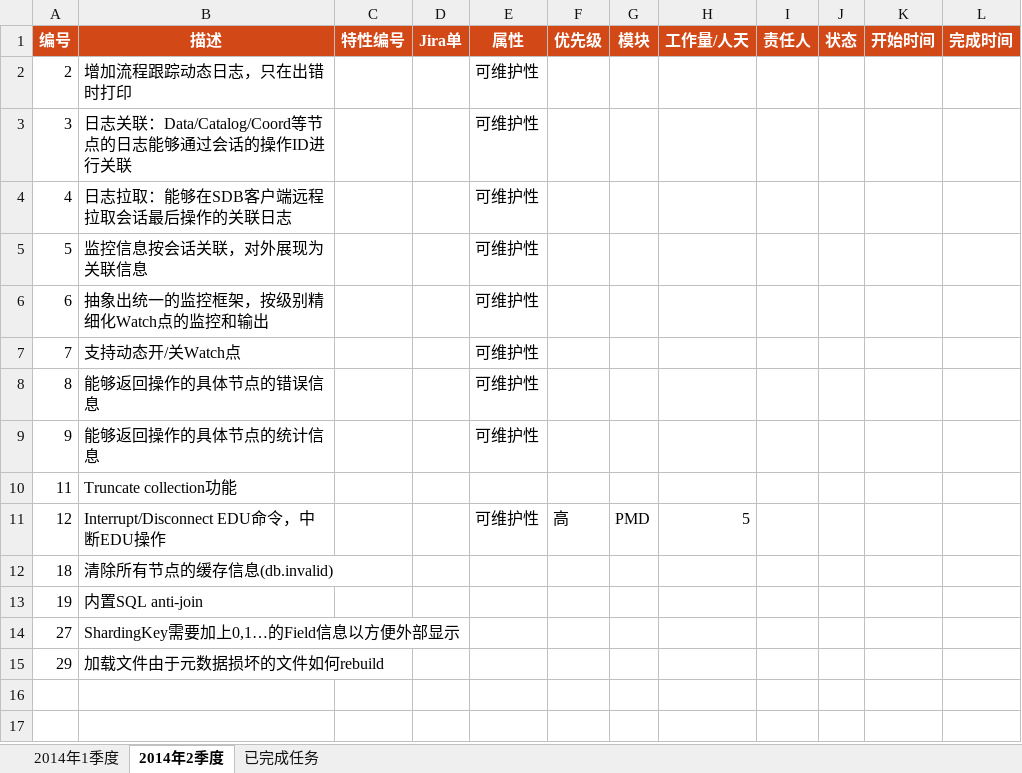
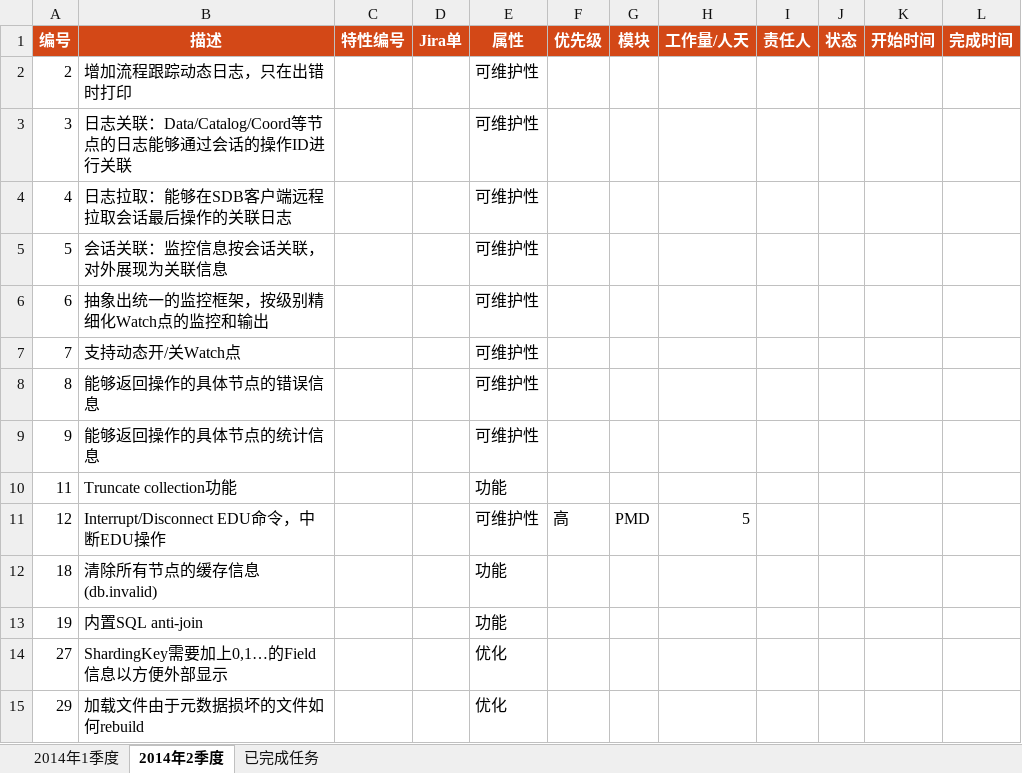
Before and after one commit to Vivian-hihi/SequoiaDB, an Excel workbook: internal_doc/00.项目管理/00.任务计划/SequoiaDB任务表.xlsx, sheet 2014年2季度, drawn as a sheet; values as stored, in another font and other column widths than the file's, no borders; conditional formats not drawn; the diff names each change by its address in the sheet, - before the commit and + after, or states it on an @@ line.

Commit message:
git-svn-id: http://192.168.20.11/sequoiadb/trunk@13443 6121f079-4a18-41d3-8c30-8870a322f2c2

```diff
--- a/internal_doc/00.项目管理/00.任务计划/SequoiaDB任务表.xlsx (sheet 2014年2季度)
+++ b/internal_doc/00.项目管理/00.任务计划/SequoiaDB任务表.xlsx (sheet 2014年2季度)
-B5 (描述): 监控信息按会话关联，对外展现为关联信息
+B5 (描述): 会话关联：监控信息按会话关联，对外展现为关联信息
-E10 (属性): (empty)
+E10 (属性): 功能
-E12:E13 (属性): (empty)
+E12:E13 (属性): 功能
-E14:E15 (属性): (empty)
+E14:E15 (属性): 优化
```
